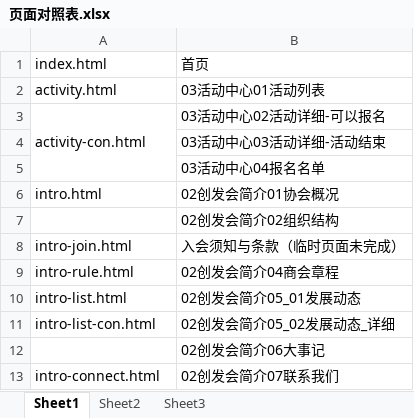
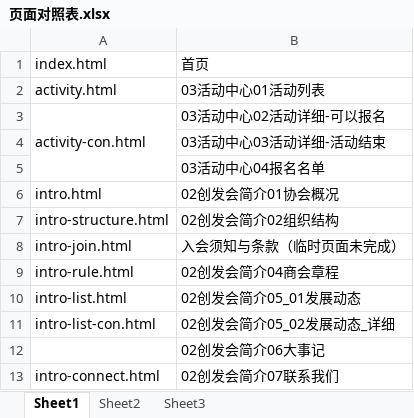
Before and after one commit to lilinchun1/cyfz, an Excel workbook: 页面对照表.xlsx, sheet Sheet1, drawn as a sheet; values as stored, in another font and other column widths than the file's, no borders; the diff names each change by its address in the sheet, - before the commit and + after, or states it on an @@ line.

Commit message:
intro-structure完成

```diff
--- a/页面对照表.xlsx (sheet Sheet1)
+++ b/页面对照表.xlsx (sheet Sheet1)
-A7: (empty)
+A7: intro-structure.html
```
Also changed, not shown: 2 other files.
